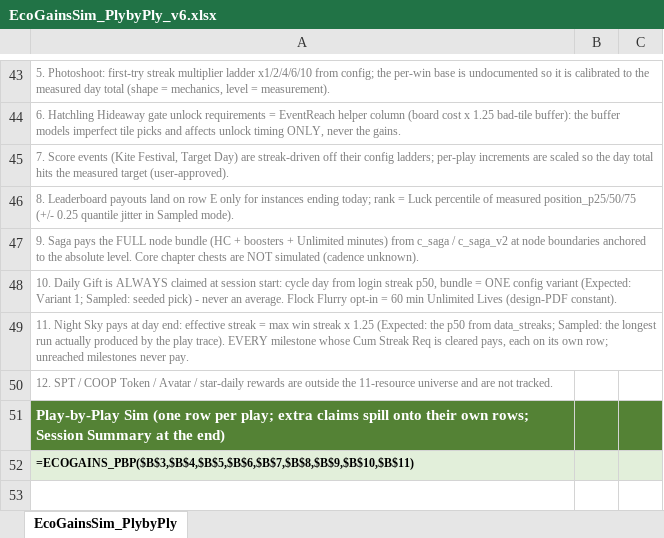
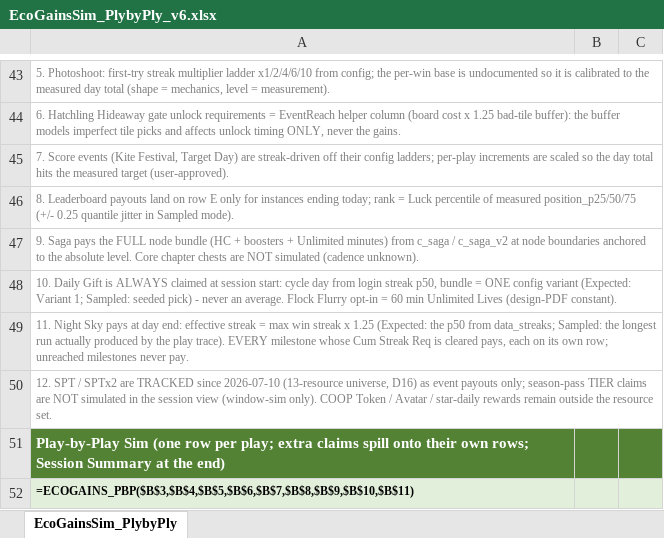
Before and after one commit to Teatree/r_live_ops_2, an Excel workbook: display/EcoGainsSim_PlybyPly_v6.xlsx, sheet EcoGainsSim_PlybyPly, drawn as a sheet; only a part is shown, gaps mark what is left out; values as stored, in another font and other column widths than the file's, no borders; formulas without a stored value are shown as written; the diff names each change by its address in the sheet, - before the commit and + after, or states it on an @@ line.

```diff
--- a/display/EcoGainsSim_PlybyPly_v6.xlsx (sheet EcoGainsSim_PlybyPly)
+++ b/display/EcoGainsSim_PlybyPly_v6.xlsx (sheet EcoGainsSim_PlybyPly)
-A50: …SPT / COOP Token / Avatar / star-daily rewards are outside the 11-resource universe and are not tracked.
+A50: …SPT / SPTx2 are TRACKED since 2026-07-10 (13-resource universe, D16) as event payouts only; season-pass TIER claims are NOT simulated in the session view (window-sim only). COOP Token / Avatar / star-daily rewards remain outside the resource set.
```
Also changed, not shown: display/EcoGainsSim_Daily_v2.xlsx, display/EcoGainsSim_HC_v4.xlsx, 24 other files.
